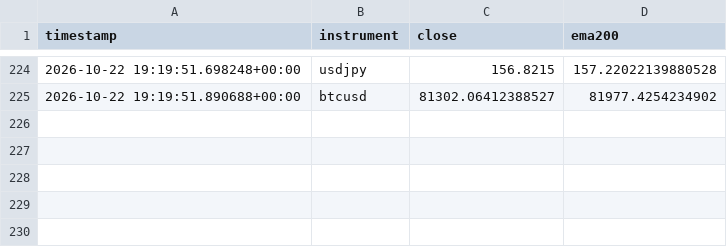
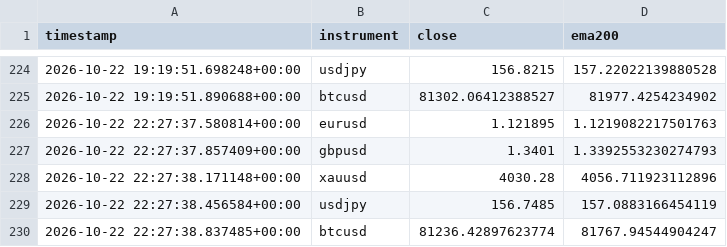
Before and after one commit to Jawa00007/ema-200-cross-alert, a CSV file: data/price_history.csv, drawn as a sheet; only a part is shown, gaps mark what is left out.

```diff
--- a/data/price_history.csv
+++ b/data/price_history.csv
@@ -225 +225,6 @@ timestamp,instrument,close,ema200
 2026-10-22 19:19:51.890688+00:00,btcusd,81302.06412388527,81977.4254234902
+2026-10-22 22:27:37.580814+00:00,eurusd,1.121895,1.1219082217501763
+2026-10-22 22:27:37.857409+00:00,gbpusd,1.3401,1.3392553230274793
+2026-10-22 22:27:38.171148+00:00,xauusd,4030.28,4056.711923112896
+2026-10-22 22:27:38.456584+00:00,usdjpy,156.7485,157.0883166454119
+2026-10-22 22:27:38.837485+00:00,btcusd,81236.42897623774,81767.94544904247
```
Also changed, not shown: 1 other file.
